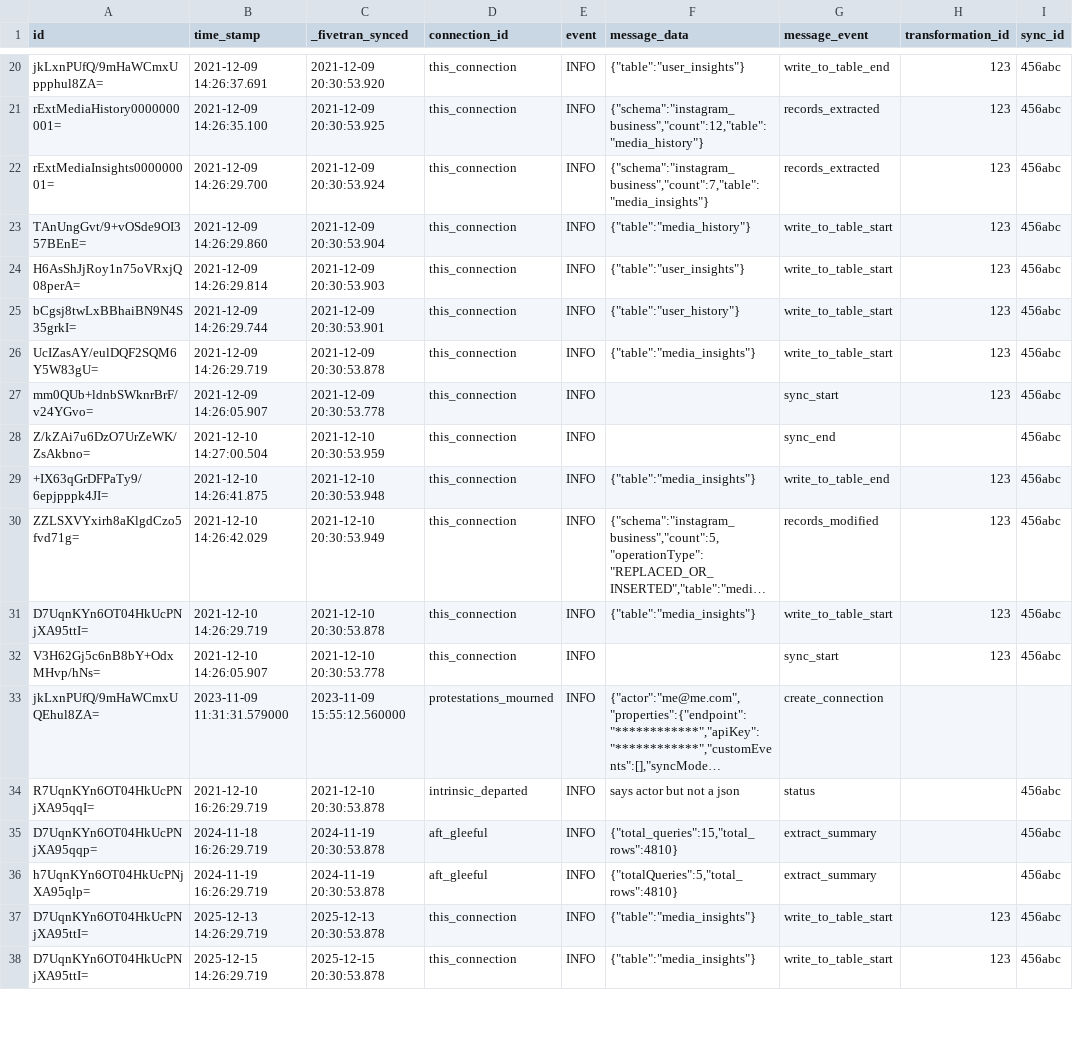
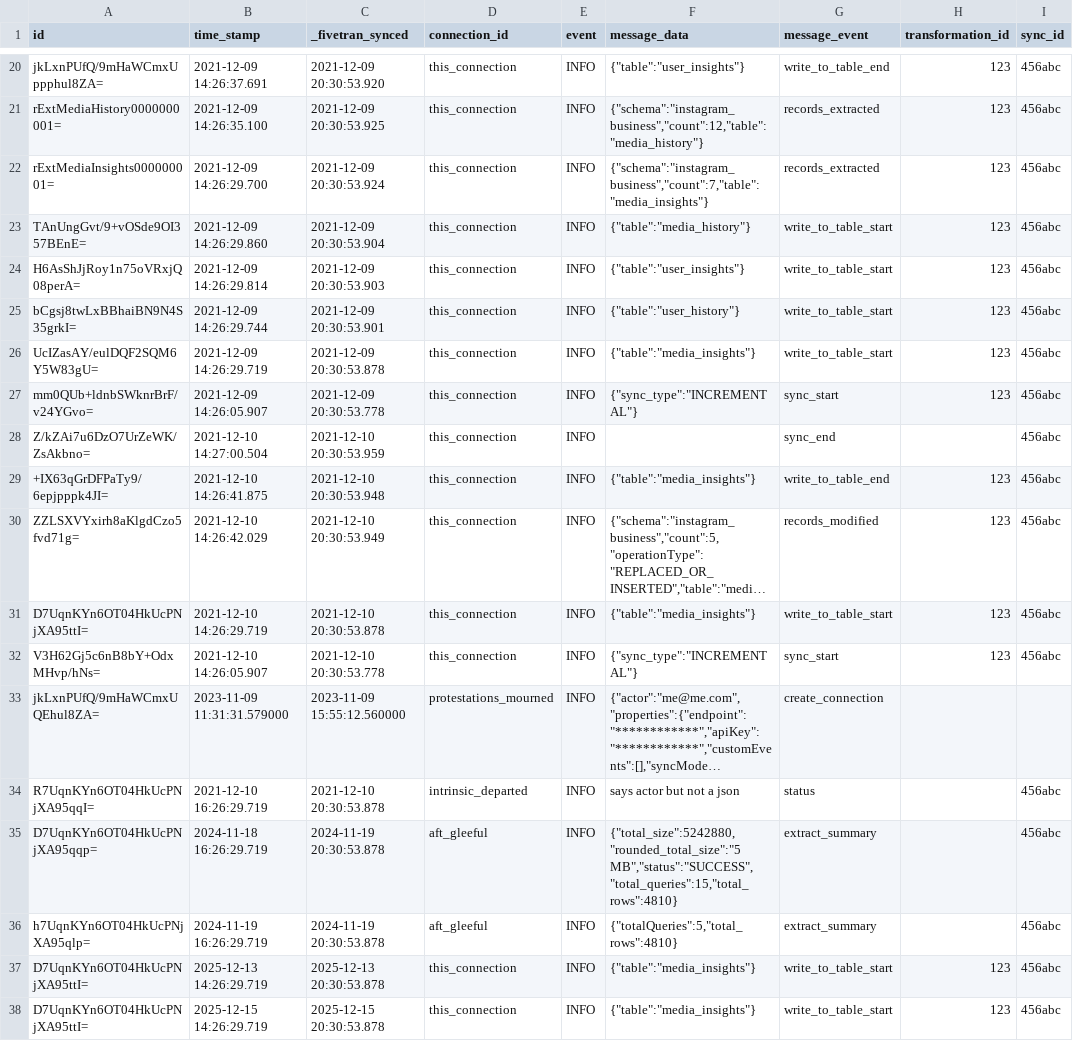
Before and after one commit to fivetran/dbt_fivetran_log, a CSV file: integration_tests/seeds/log.csv, drawn as a sheet; only a part is shown, gaps mark what is left out; long unchanged cells end in …; the diff names each change by its address in the sheet, - before the commit and + after, or states it on an @@ line.

```diff
--- a/integration_tests/seeds/log.csv
+++ b/integration_tests/seeds/log.csv
-F27 (message_data): (empty)
+F27 (message_data): {"sync_type":"INCREMENTAL"}
-F32 (message_data): (empty)
+F32 (message_data): {"sync_type":"INCREMENTAL"}
-F35 (message_data): {"total_queries":15,"total_rows":4810}
+F35 (message_data): {"total_size":5242880,"rounded_total_size":"5 MB","status":"SUCCESS","total_queries":15,"total_rows":4810}
```
Also changed, not shown: integration_tests/seeds/log_json_data.csv, 5 other files.
